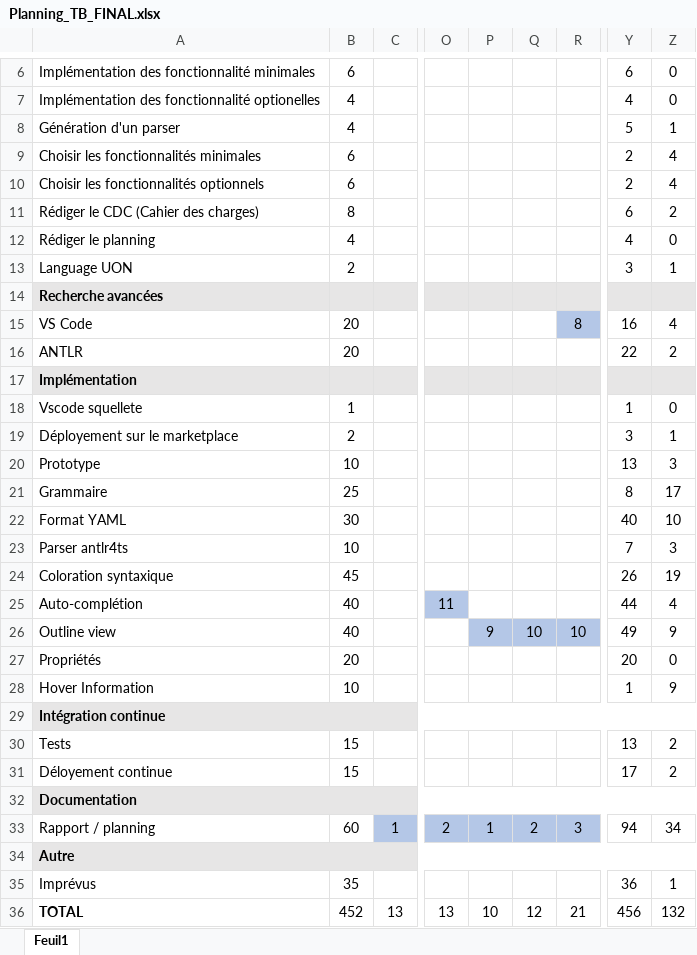
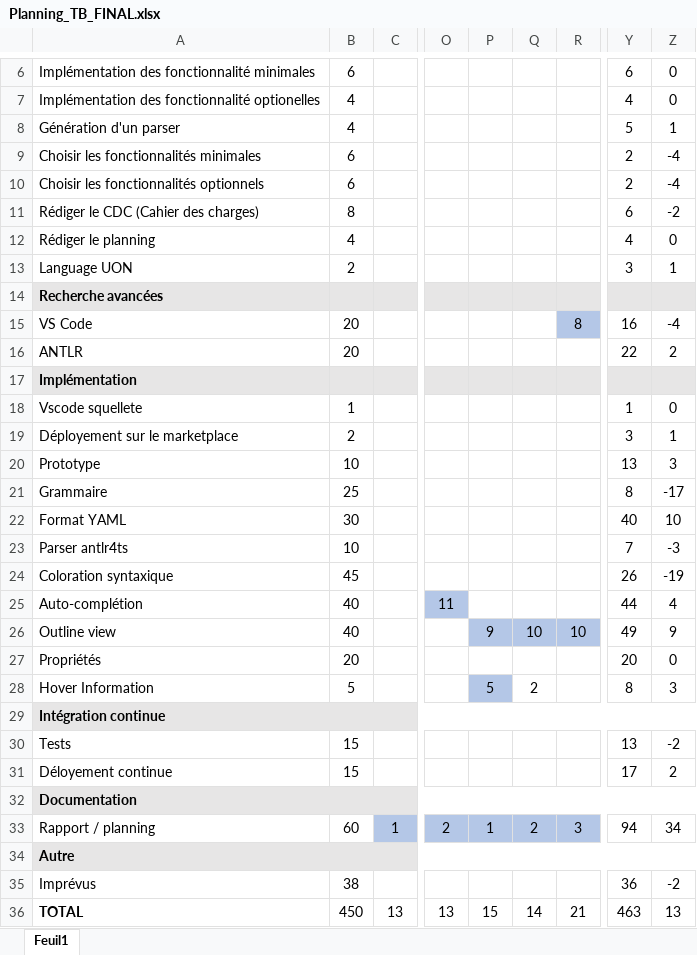
Before and after one commit to vitorva/report-tb, an Excel workbook: assets/planning/Planning_TB_FINAL.xlsx, sheet Feuil1, drawn as a sheet; only a part is shown, gaps mark what is left out; values as stored, in another font and other column widths than the file's, no borders; the diff names each change by its address in the sheet, - before the commit and + after, or states it on an @@ line.

```diff
--- a/assets/planning/Planning_TB_FINAL.xlsx (sheet Feuil1)
+++ b/assets/planning/Planning_TB_FINAL.xlsx (sheet Feuil1)
-Z9:Z10: 4
+Z9:Z10: -4
-Z11: 2
+Z11: -2
-Z15: 4
+Z15: -4
-Z21: 17
+Z21: -17
-Z23: 3
+Z23: -3
-Z24: 19
+Z24: -19
-B28: 10
+B28: 5
-P28: (empty)
+P28: 5
-P28 fill: none
+P28 fill: #B4C7E7
-Q28: (empty)
+Q28: 2
-Y28: 1
+Y28: 8
-Z28: 9
+Z28: 3
-Z30: 2
+Z30: -2
-B35: 35
+B35: 38
-Z35: 1
+Z35: -2
-B36: 452
+B36: 450
-P36: 10
+P36: 15
-Q36: 12
+Q36: 14
-Y36: 456
+Y36: 463
-Z36: 132
+Z36: 13
```
Also changed, not shown: formulas that keep their value, 4 other files.
